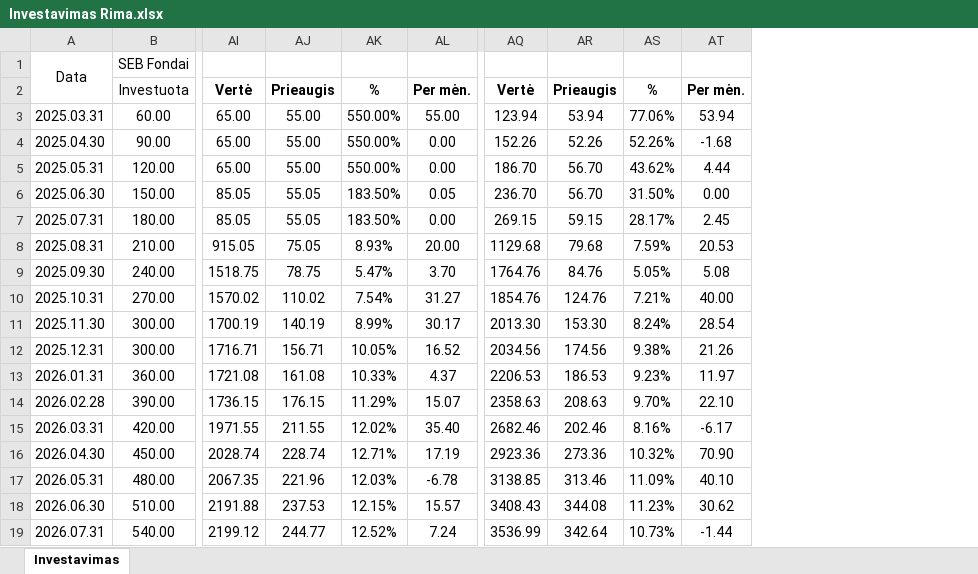
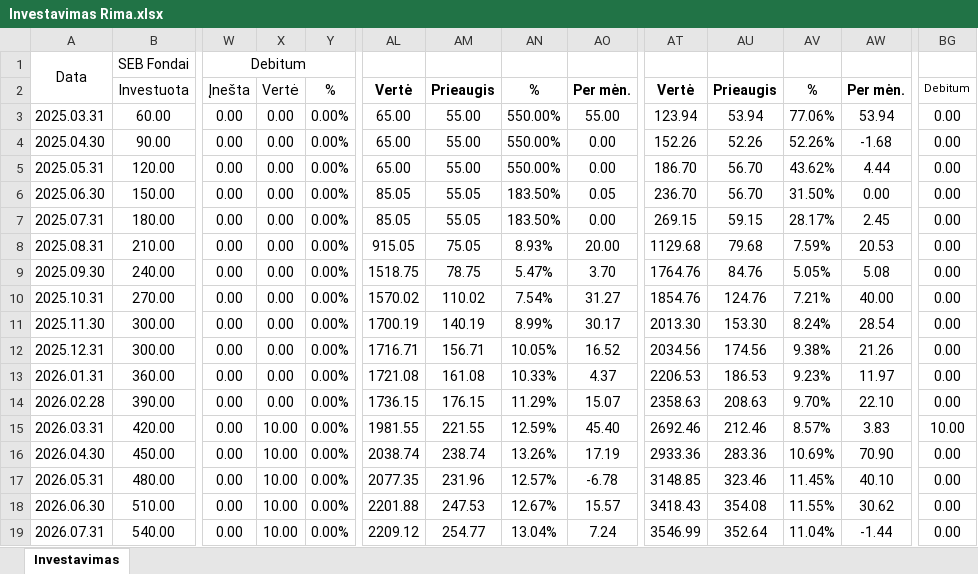
Before and after one commit to EvaldasCeilytkas/portfolio-dashboard, an Excel workbook: excel/Investavimas Rima.xlsx, sheet Investavimas, drawn as a sheet; only a part is shown, gaps mark what is left out; values as stored, in another font and other column widths than the file's, no borders; addresses are those after the commit; the diff names each change by its address in the sheet, - before the commit and + after, or states it on an @@ line.

```diff
--- a/excel/Investavimas Rima.xlsx (sheet Investavimas)
+++ b/excel/Investavimas Rima.xlsx (sheet Investavimas)
+column W, rows 1-19: Debitum | Įnešta | 0.00 | 0.00 | 0.00 | 0.00 | 0.00 | 0.00 | 0.00 | 0.00 | 0.00 | 0.00 | 0.00 | 0.00 | 0.00 | 0.00 | 0.00 | 0.00 | 0.00
+column X, rows 2-19: Vertė | 0.00 | 0.00 | 0.00 | 0.00 | 0.00 | 0.00 | 0.00 | 0.00 | 0.00 | 0.00 | 0.00 | 0.00 | 10.00 | 10.00 | 10.00 | 10.00 | 10.00
+column Y, rows 2-19: % | 0.00% | 0.00% | 0.00% | 0.00% | 0.00% | 0.00% | 0.00% | 0.00% | 0.00% | 0.00% | 0.00% | 0.00% | 0.00% | 0.00% | 0.00% | 0.00% | 0.00%
+column BG, rows 2-19: Debitum | 0.00 | 0.00 | 0.00 | 0.00 | 0.00 | 0.00 | 0.00 | 0.00 | 0.00 | 0.00 | 0.00 | 0.00 | 10.00 | 0.00 | 0.00 | 0.00 | 0.00
-AL15: 1971.55
+AL15: 1981.55
-AM15: 211.55
+AM15: 221.55
-AN15: 12.02%
+AN15: 12.59%
-AO15: 35.40
+AO15: 45.40
-AT15: 2682.46
+AT15: 2692.46
-AU15: 202.46
+AU15: 212.46
-AV15: 8.16%
+AV15: 8.57%
-AW15: -6.17
+AW15: 3.83
-AL16: 2028.74
+AL16: 2038.74
-AM16: 228.74
+AM16: 238.74
-AN16: 12.71%
+AN16: 13.26%
-AT16: 2923.36
+AT16: 2933.36
-AU16: 273.36
+AU16: 283.36
-AV16: 10.32%
+AV16: 10.69%
-AL17: 2067.35
+AL17: 2077.35
-AM17: 221.96
+AM17: 231.96
-AN17: 12.03%
+AN17: 12.57%
-AT17: 3138.85
+AT17: 3148.85
-AU17: 313.46
+AU17: 323.46
-AV17: 11.09%
+AV17: 11.45%
-AL18: 2191.88
+AL18: 2201.88
-AM18: 237.53
+AM18: 247.53
-AN18: 12.15%
+AN18: 12.67%
-AT18: 3408.43
+AT18: 3418.43
-AU18: 344.08
+AU18: 354.08
-AV18: 11.23%
+AV18: 11.55%
-AL19: 2199.12
+AL19: 2209.12
-AM19: 244.77
+AM19: 254.77
-AN19: 12.52%
+AN19: 13.04%
-AT19: 3536.99
+AT19: 3546.99
-AU19: 342.64
+AU19: 352.64
-AV19: 10.73%
+AV19: 11.04%
```
Also changed, not shown: formulas that keep their value, 51 other files.
